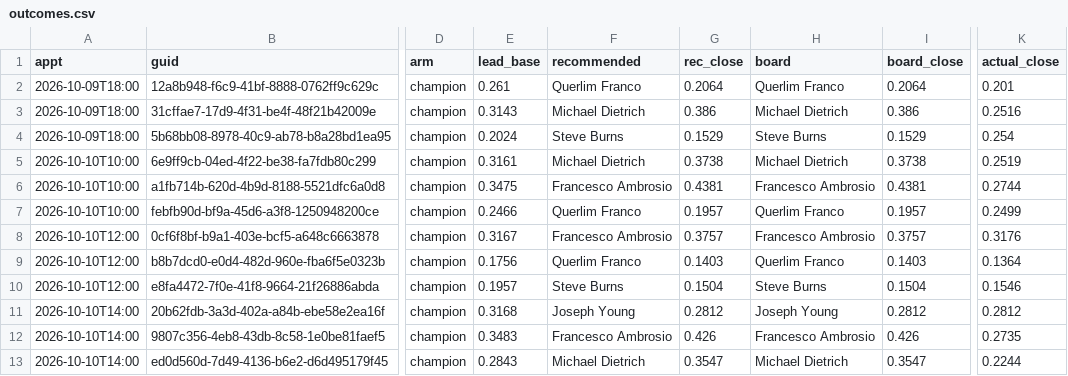
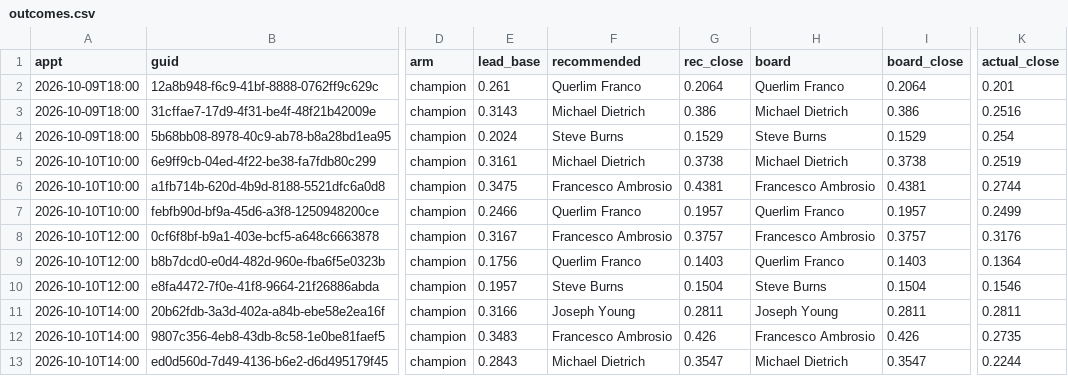
Before and after one commit to rapidhsg/sales-board-engine, a CSV file: memory/outcomes.csv, drawn as a sheet; only a part is shown, gaps mark what is left out; the diff names each change by its address in the sheet, - before the commit and + after, or states it on an @@ line.

```diff
--- a/memory/outcomes.csv
+++ b/memory/outcomes.csv
-E11 (lead_base): 0.3168
+E11 (lead_base): 0.3166
-G11 (rec_close): 0.2812
+G11 (rec_close): 0.2811
-I11 (board_close): 0.2812
+I11 (board_close): 0.2811
-K11 (actual_close): 0.2812
+K11 (actual_close): 0.2811
```
Also changed, not shown: memory/forecasts.csv, memory/plans.csv, 1 other file.
